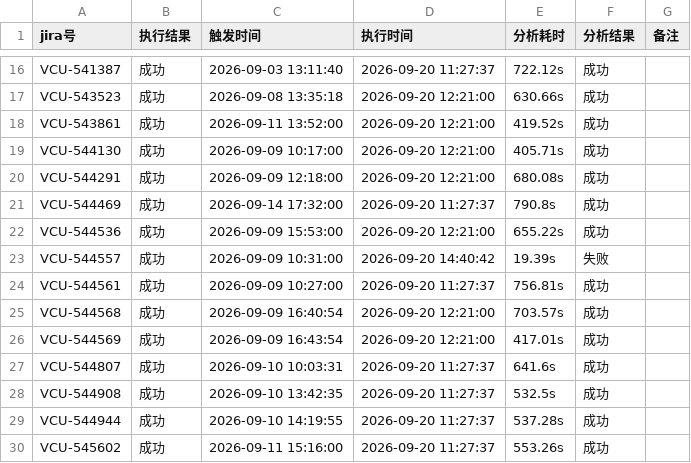
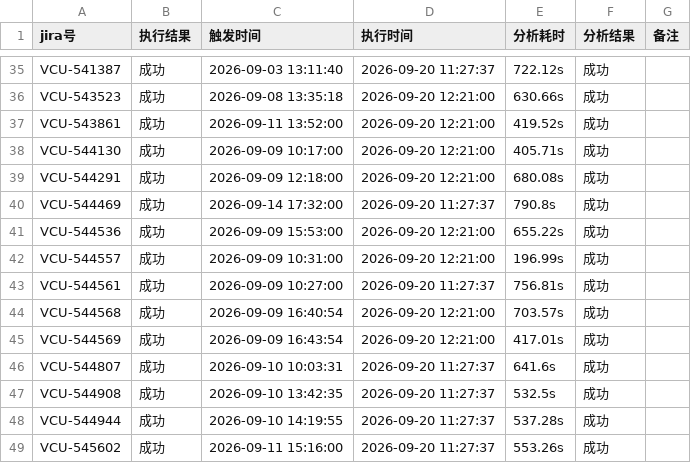
Before and after one commit to LuckyBuff2333/program16, a CSV file: docs/2026-09-20/2026-09-20_daily_report.csv, drawn as a sheet; only a part is shown, gaps mark what is left out; the diff covers the shown part only.

```diff
--- a/docs/2026-09-20/2026-09-20_daily_report.csv
+++ b/docs/2026-09-20/2026-09-20_daily_report.csv
@@ -22,3 +41,3 @@ VCU-544469,成功,2026-09-14 17:32:00,2026-09-20 11:27:37,790.8s,成功,
 VCU-544536,成功,2026-09-09 15:53:00,2026-09-20 12:21:00,655.22s,成功,
-VCU-544557,成功,2026-09-09 10:31:00,2026-09-20 14:40:42,19.39s,失败,
+VCU-544557,成功,2026-09-09 10:31:00,2026-09-20 12:21:00,196.99s,成功,
 VCU-544561,成功,2026-09-09 10:27:00,2026-09-20 11:27:37,756.81s,成功,
```
Also changed, not shown: 20 added rows and 2 edited cells elsewhere in this file, docs/2026-09-14/2026-09-14_daily_report.csv, docs/2026-09-15/2026-09-15_daily_report.csv, 8 other files.
